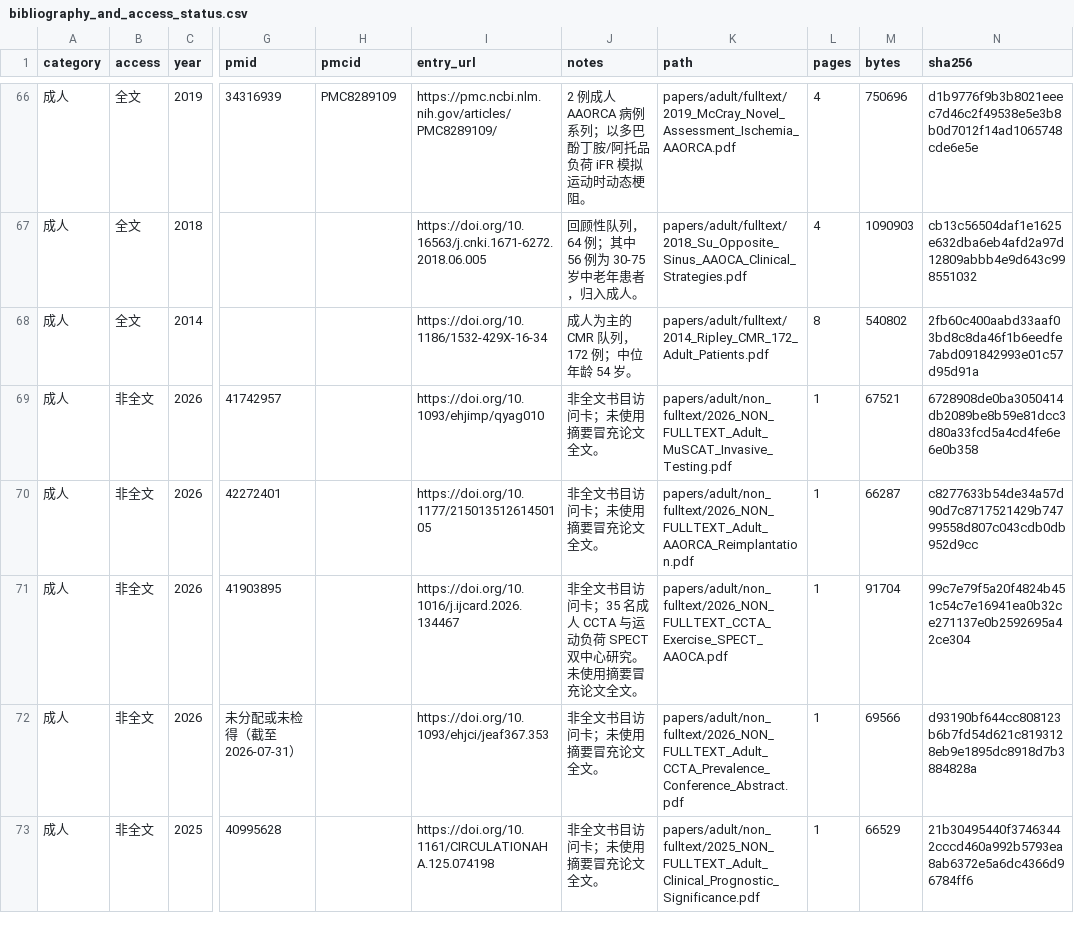
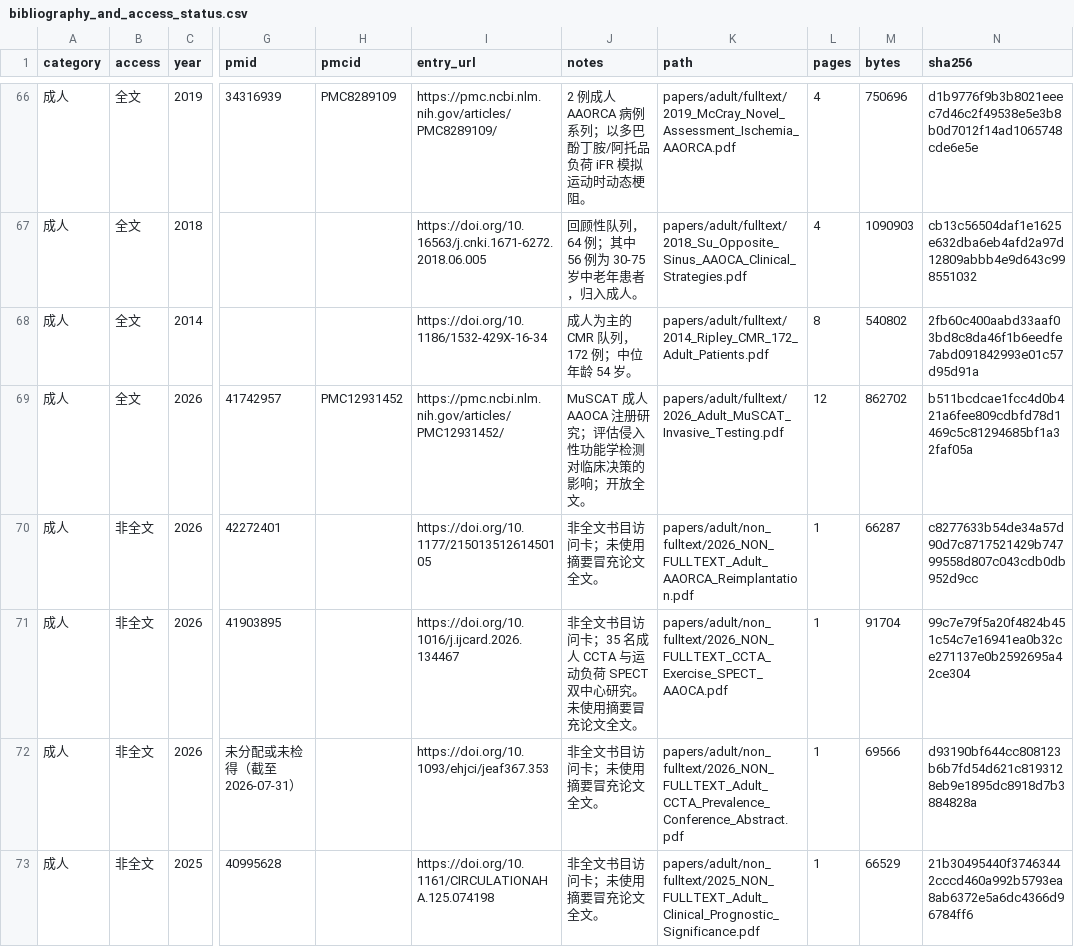
Before and after one commit to aihip/AAOCA-Research-Library, a CSV file: index/bibliography_and_access_status.csv, drawn as a sheet; only a part is shown, gaps mark what is left out; the diff covers the shown part only; the diff names each change by its address in the sheet, - before the commit and + after, or states it on an @@ line.

Commit message:
Add 12 full-text AAOCA papers

```diff
--- a/index/bibliography_and_access_status.csv
+++ b/index/bibliography_and_access_status.csv
-B69 (access): 非全文
+B69 (access): 全文
-H69 (pmcid): (empty)
+H69 (pmcid): PMC12931452
-I69 (entry_url): https://doi.org/10.1093/ehjimp/qyag010
+I69 (entry_url): https://pmc.ncbi.nlm.nih.gov/articles/PMC12931452/
-J69 (notes): 非全文书目访问卡；未使用摘要冒充论文全文。
+J69 (notes): MuSCAT 成人 AAOCA 注册研究；评估侵入性功能学检测对临床决策的影响；开放全文。
-K69 (path): papers/adult/non_fulltext/2026_NON_FULLTEXT_Adult_MuSCAT_Invasive_Testing.pdf
+K69 (path): papers/adult/fulltext/2026_Adult_MuSCAT_Invasive_Testing.pdf
-L69 (pages): 1
+L69 (pages): 12
-M69 (bytes): 67521
+M69 (bytes): 862702
-N69 (sha256): 6728908de0ba3050414db2089be8b59e81dcc3d80a33fcd5a4cd4fe6e6e0b358
+N69 (sha256): b511bcdcae1fcc4d0b421a6fee809cdbfd78d1469c5c81294685bf1a32faf05a
```
Also changed, not shown: 76 edited cells elsewhere in this file, index/pdf_integrity_check.tsv, 34 other files.
